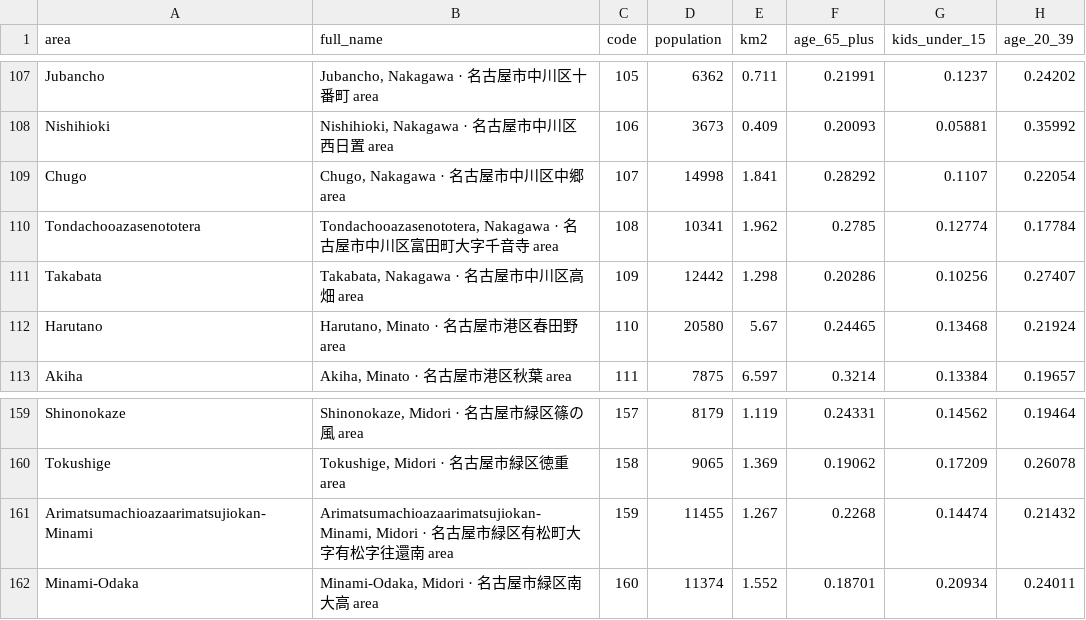
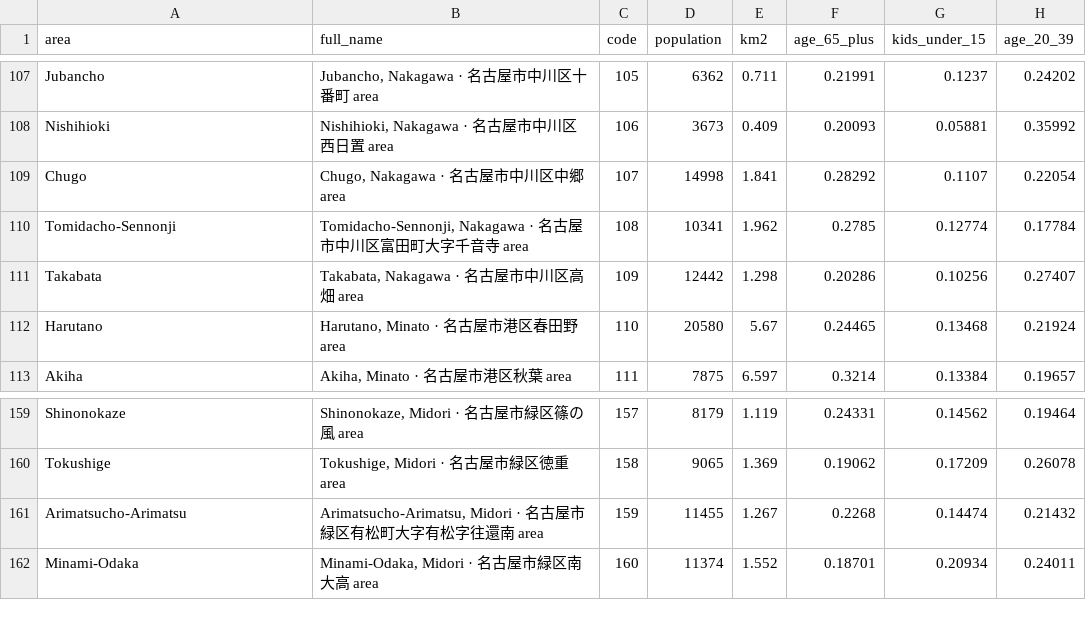
Before and after one commit to pche123/Sydney-Split, a CSV file: app/public/downloads/nagoya_areas.csv, drawn as a sheet; only a part is shown, gaps mark what is left out; the diff names each change by its address in the sheet, - before the commit and + after, or states it on an @@ line.

Commit message:
Nagoya: two village names inside 大字 read properly (Tomidacho-Sennonji, Arimatsucho-Arimatsu)

```diff
--- a/app/public/downloads/nagoya_areas.csv
+++ b/app/public/downloads/nagoya_areas.csv
-A110 (area): Tondachooazasenototera
+A110 (area): Tomidacho-Sennonji
-B110 (full_name): Tondachooazasenototera, Nakagawa ·…
+B110 (full_name): Tomidacho-Sennonji, Nakagawa ·…
-A161 (area): Arimatsumachioazaarimatsujiokan-Minami
+A161 (area): Arimatsucho-Arimatsu
-B161 (full_name): Arimatsumachioazaarimatsujiokan-Minami, Midori ·…
+B161 (full_name): Arimatsucho-Arimatsu, Midori ·…
```
Also changed, not shown: 5 other files.
